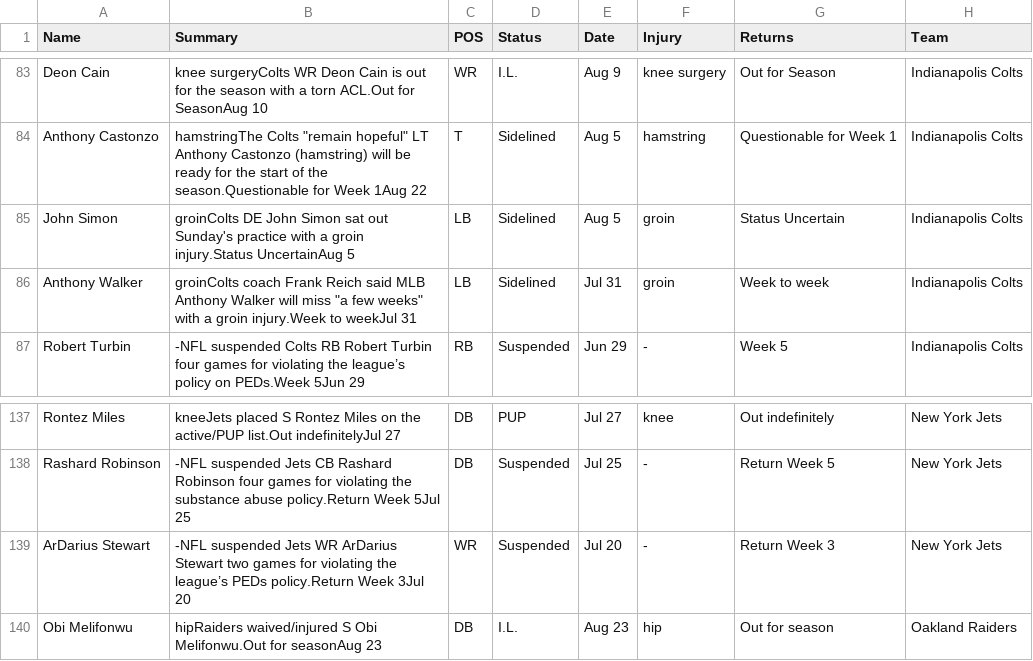
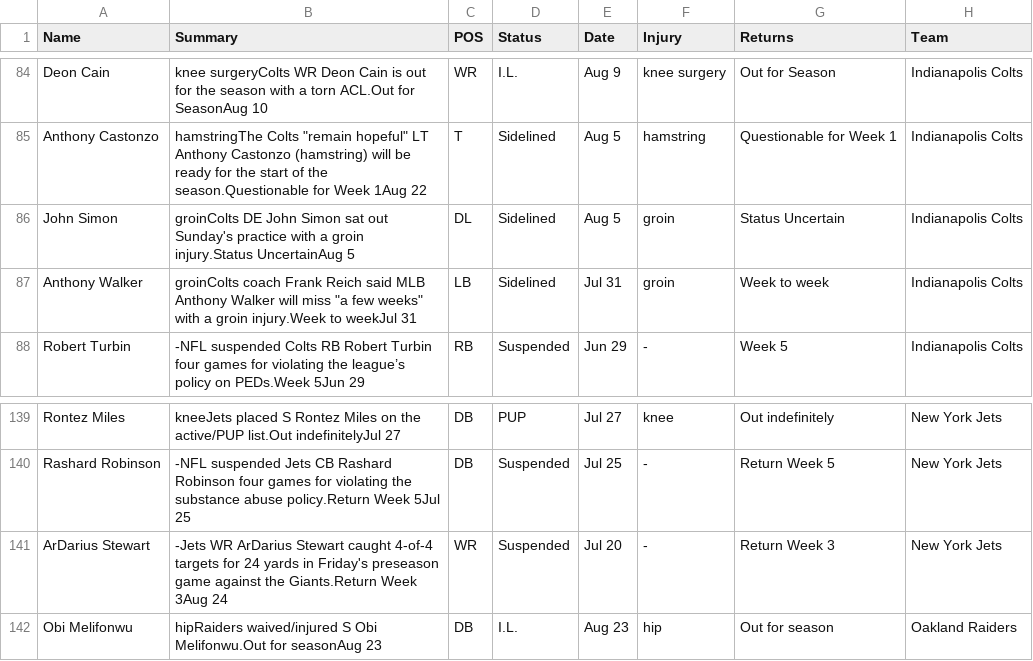
Before and after one commit to shapirok/ffdraft, a CSV file: ffdraft/RawData/injuryreportraw.csv, drawn as a sheet; only a part is shown, gaps mark what is left out; the diff covers the shown part only.

```diff
--- a/ffdraft/RawData/injuryreportraw.csv
+++ b/ffdraft/RawData/injuryreportraw.csv
@@ -84,3 +85,3 @@ Deon Cain	knee surgeryColts WR Deon Cain is out for the season with a torn ACL.O
 Anthony Castonzo	"hamstringThe Colts ""remain hopeful"" LT Anthony Castonzo (hamstring) will be ready for the start of the season.Questionable for Week 1Aug 22"	T	Sidelined	Aug 5	hamstring	Questionable for Week 1	Indianapolis Colts
-John Simon	groinColts DE John Simon sat out Sunday's practice with a groin injury.Status UncertainAug 5	LB	Sidelined	Aug 5	groin	Status Uncertain	Indianapolis Colts
+John Simon	groinColts DE John Simon sat out Sunday's practice with a groin injury.Status UncertainAug 5	DL	Sidelined	Aug 5	groin	Status Uncertain	Indianapolis Colts
 Anthony Walker	"groinColts coach Frank Reich said MLB Anthony Walker will miss ""a few weeks"" with a groin injury.Week to weekJul 31"	LB	Sidelined	Jul 31	groin	Week to week	Indianapolis Colts
@@ -138,3 +140,3 @@ Rontez Miles	kneeJets placed S Rontez Miles on the active/PUP list.Out indefinit
 Rashard Robinson	-NFL suspended Jets CB Rashard Robinson four games for violating the substance abuse policy.Return Week 5Jul 25	DB	Suspended	Jul 25	-	Return Week 5	New York Jets
-ArDarius Stewart	-NFL suspended Jets WR ArDarius Stewart two games for violating the league’s PEDs policy.Return Week 3Jul 20	WR	Suspended	Jul 20	-	Return Week 3	New York Jets
+ArDarius Stewart	-Jets WR ArDarius Stewart caught 4-of-4 targets for 24 yards in Friday's preseason game against the Giants.Return Week 3Aug 24	WR	Suspended	Jul 20	-	Return Week 3	New York Jets
 Obi Melifonwu	hipRaiders waived/injured S Obi Melifonwu.Out for seasonAug 23	DB	I.L.	Aug 23	hip	Out for season	Oakland Raiders
```
Also changed, not shown: 2 added rows, 2 removed rows and 5 edited cells elsewhere in this file, ffdraft/Data/ffCheatSheet.csv, ffdraft/Data/injuryreport.csv, 7 other files.
